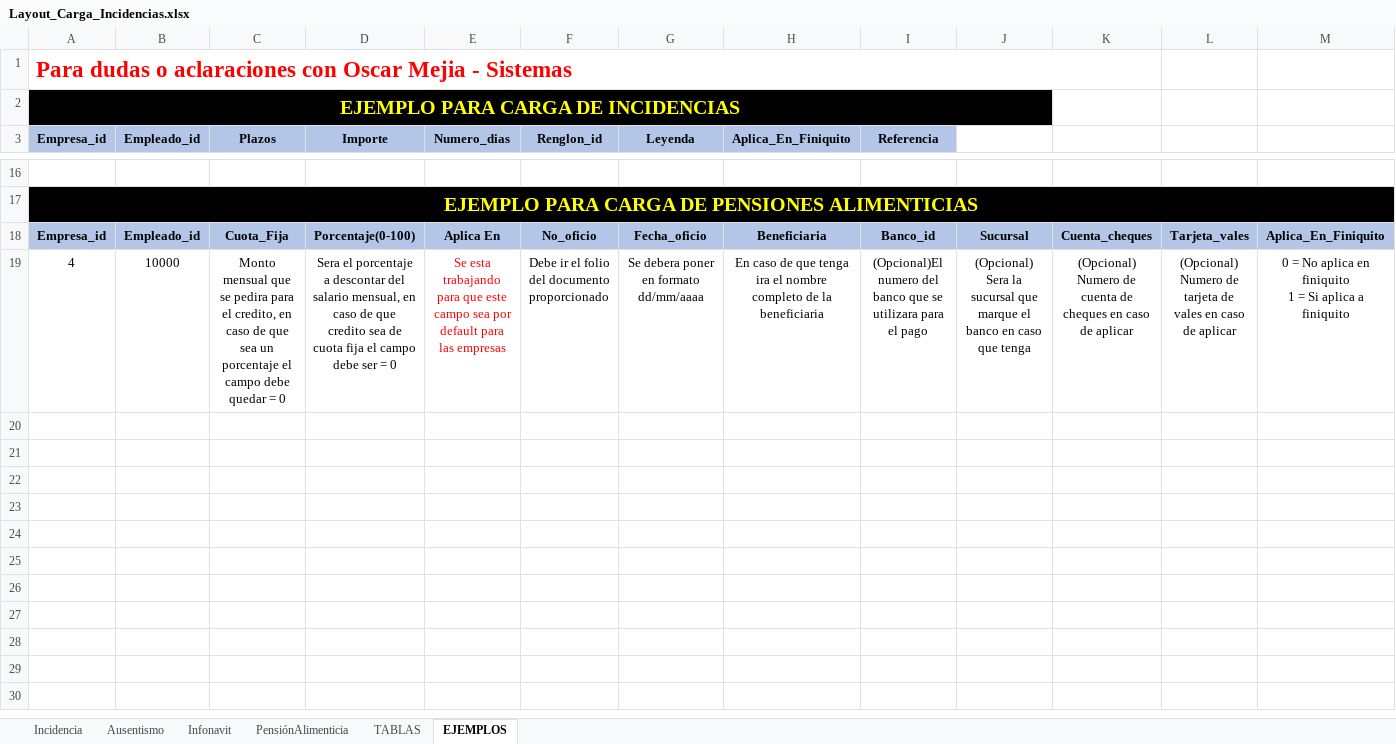
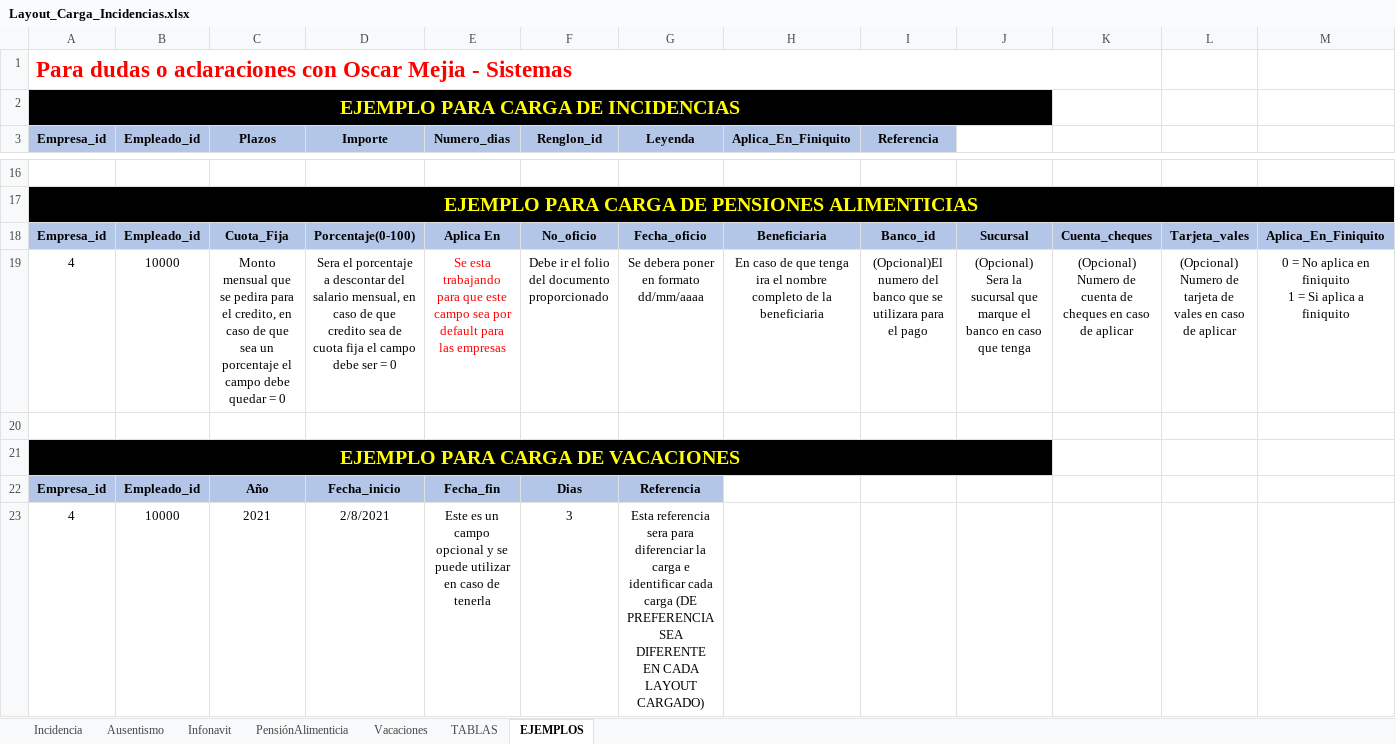
Before and after one commit to cjtony/Seri, an Excel workbook: Payroll/Content/FilesCargaMasivaIncidencias/FormatoDeIncidencias/Layout_Carga_Incidencias.xlsx, sheet EJEMPLOS, drawn as a sheet; only a part is shown, gaps mark what is left out; values as stored, in another font and other column widths than the file's, no borders; rows hold the shown columns only; the diff names each change by its address in the sheet, - before the commit and + after, or states it on an @@ line.

Commit message:
CARGA DE VACACIONES MASIVA CON NUEVO LAYOUT

```diff
--- a/Payroll/Content/FilesCargaMasivaIncidencias/FormatoDeIncidencias/Layout_Carga_Incidencias.xlsx (sheet EJEMPLOS)
+++ b/Payroll/Content/FilesCargaMasivaIncidencias/FormatoDeIncidencias/Layout_Carga_Incidencias.xlsx (sheet EJEMPLOS)
+sheet tab: Vacaciones
+row 20: (empty)
+row 21: EJEMPLO PARA CARGA DE VACACIONES
+row 22: Empresa_id | Empleado_id | Año | Fecha_inicio | Fecha_fin | Dias | Referencia
+row 23: 4 | 10000 | 2021 | 2/8/2021 | Este es un campo opcional y se puede utilizar en caso de tenerla | 3 | Esta referencia sera para diferenciar la carga e identificar cada carga (DE PREFERENCIA SEA DIFERENTE EN CADA LAYOUT CARGADO)
```
Also changed, not shown: 8 other files.
